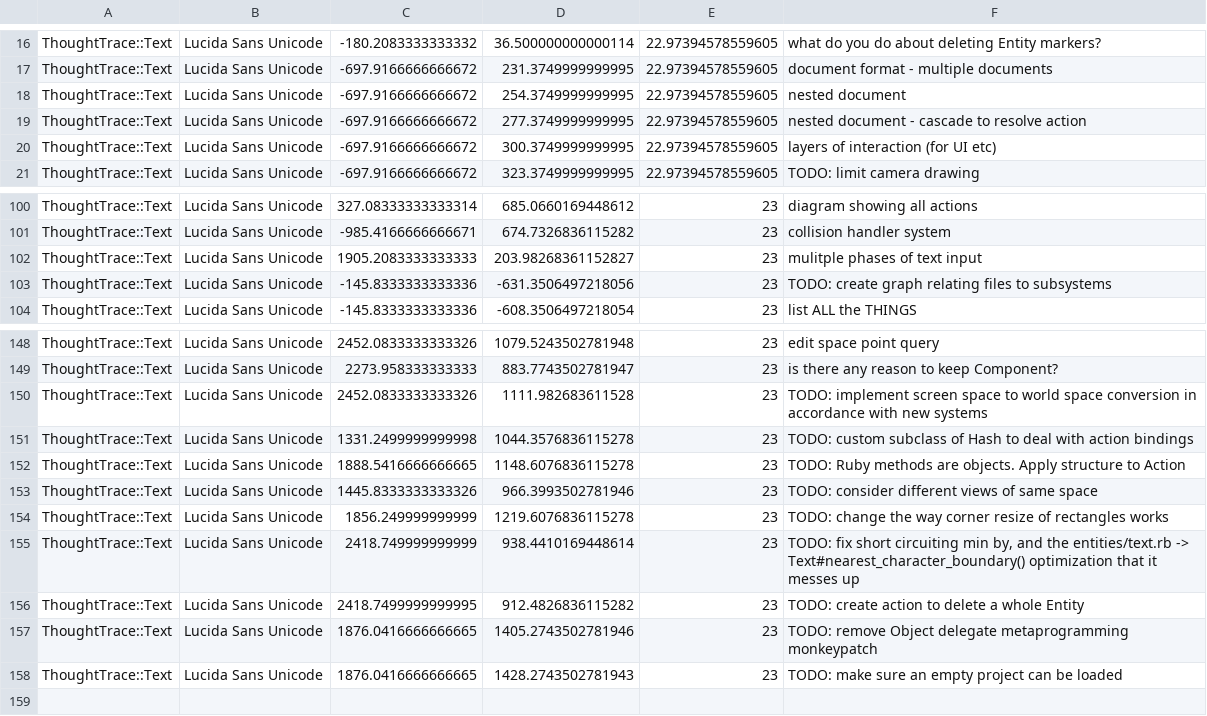
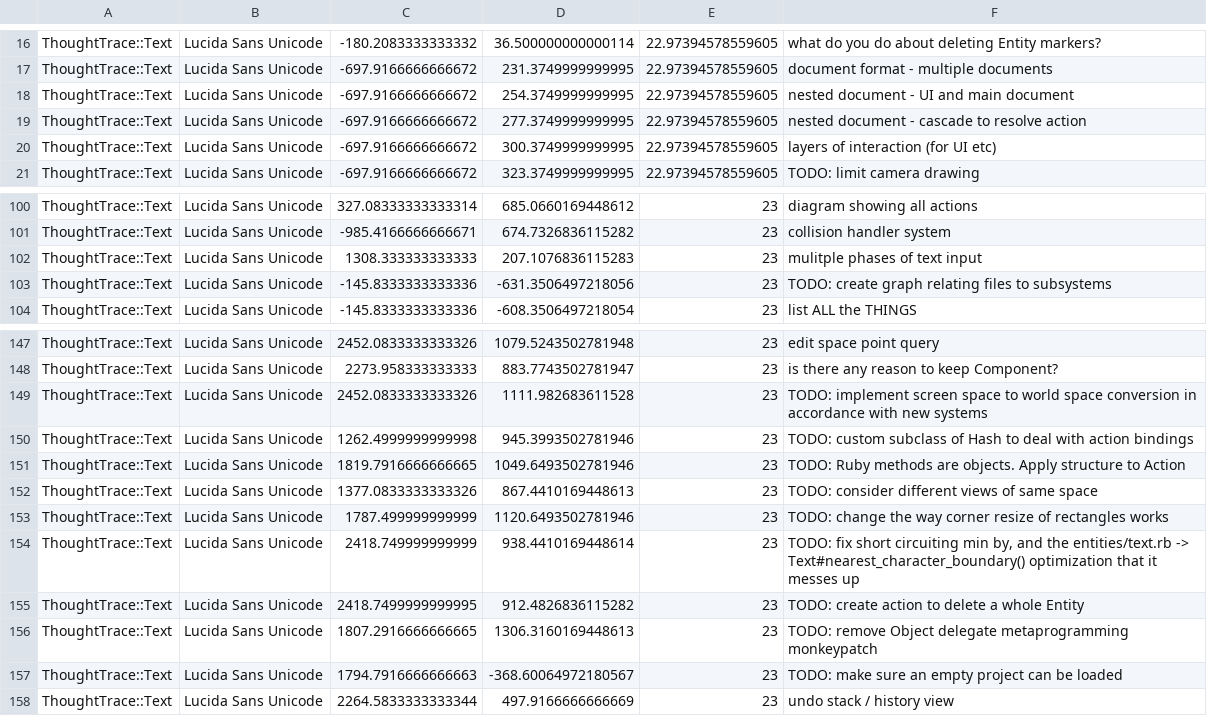
Before and after one commit to RavensKrag/ThoughtTrace, a CSV file: bin/data/todos/entities.csv, drawn as a sheet; only a part is shown, gaps mark what is left out; the diff covers the shown part only.

```diff
--- a/bin/data/todos/entities.csv
+++ b/bin/data/todos/entities.csv
@@ -17,3 +17,3 @@ ThoughtTrace::Text,Lucida Sans Unicode,-180.2083333333332,36.500000000000114,22.
 ThoughtTrace::Text,Lucida Sans Unicode,-697.9166666666672,231.3749999999995,22.97394578559605,document format - multiple documents
-ThoughtTrace::Text,Lucida Sans Unicode,-697.9166666666672,254.3749999999995,22.97394578559605,nested document
+ThoughtTrace::Text,Lucida Sans Unicode,-697.9166666666672,254.3749999999995,22.97394578559605,nested document - UI and main document
 ThoughtTrace::Text,Lucida Sans Unicode,-697.9166666666672,277.3749999999995,22.97394578559605,nested document - cascade to resolve action
@@ -101,3 +101,3 @@ ThoughtTrace::Text,Lucida Sans Unicode,327.08333333333314,685.0660169448612,23,d
 ThoughtTrace::Text,Lucida Sans Unicode,-985.4166666666671,674.7326836115282,23,collision handler system
-ThoughtTrace::Text,Lucida Sans Unicode,1905.2083333333333,203.98268361152827,23,mulitple phases of text input
+ThoughtTrace::Text,Lucida Sans Unicode,1308.333333333333,207.1076836115283,23,mulitple phases of text input
 ThoughtTrace::Text,Lucida Sans Unicode,-145.8333333333336,-631.3506497218056,23,TODO: create graph relating files to subsystems
@@ -150,9 +149,10 @@ ThoughtTrace::Text,Lucida Sans Unicode,2273.958333333333,883.7743502781947,23,is
 ThoughtTrace::Text,Lucida Sans Unicode,2452.0833333333326,1111.982683611528,23,TODO: implement screen space to world space conversion in accordance with new systems
-ThoughtTrace::Text,Lucida Sans Unicode,1331.2499999999998,1044.3576836115278,23,TODO: custom subclass of Hash to deal with action bindings
-ThoughtTrace::Text,Lucida Sans Unicode,1888.5416666666665,1148.6076836115278,23,TODO: Ruby methods are objects. Apply structure to Action
-ThoughtTrace::Text,Lucida Sans Unicode,1445.8333333333326,966.3993502781946,23,TODO: consider different views of same space
-ThoughtTrace::Text,Lucida Sans Unicode,1856.249999999999,1219.6076836115278,23,TODO: change the way corner resize of rectangles works
+ThoughtTrace::Text,Lucida Sans Unicode,1262.4999999999998,945.3993502781946,23,TODO: custom subclass of Hash to deal with action bindings
+ThoughtTrace::Text,Lucida Sans Unicode,1819.7916666666665,1049.6493502781946,23,TODO: Ruby methods are objects. Apply structure to Action
+ThoughtTrace::Text,Lucida Sans Unicode,1377.0833333333326,867.4410169448613,23,TODO: consider different views of same space
+ThoughtTrace::Text,Lucida Sans Unicode,1787.499999999999,1120.6493502781946,23,TODO: change the way corner resize of rectangles works
 ThoughtTrace::Text,Lucida Sans Unicode,2418.749999999999,938.4410169448614,23,"TODO: fix short circuiting min by, and the entities/text.rb -> Text#nearest_character_boundary() optimization that it messes up"
 ThoughtTrace::Text,Lucida Sans Unicode,2418.7499999999995,912.4826836115282,23,TODO: create action to delete a whole Entity
-ThoughtTrace::Text,Lucida Sans Unicode,1876.0416666666665,1405.2743502781946,23,TODO: remove Object delegate metaprogramming monkeypatch
-ThoughtTrace::Text,Lucida Sans Unicode,1876.0416666666665,1428.2743502781943,23,TODO: make sure an empty project can be loaded
+ThoughtTrace::Text,Lucida Sans Unicode,1807.2916666666665,1306.3160169448613,23,TODO: remove Object delegate metaprogramming monkeypatch
+ThoughtTrace::Text,Lucida Sans Unicode,1794.7916666666663,-368.60064972180567,23,TODO: make sure an empty project can be loaded
+ThoughtTrace::Text,Lucida Sans Unicode,2264.5833333333344,497.9166666666669,23,undo stack / history view
```
Also changed, not shown: 1 removed row and 34 edited cells elsewhere in this file, 1 other file.
